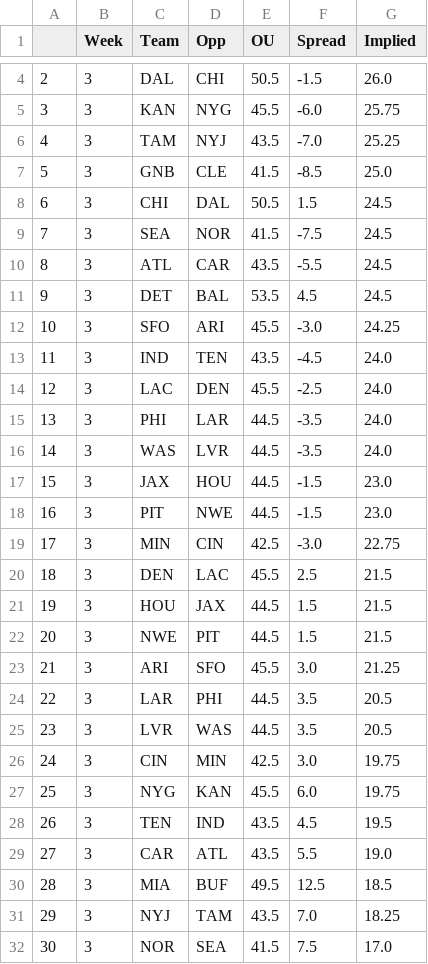
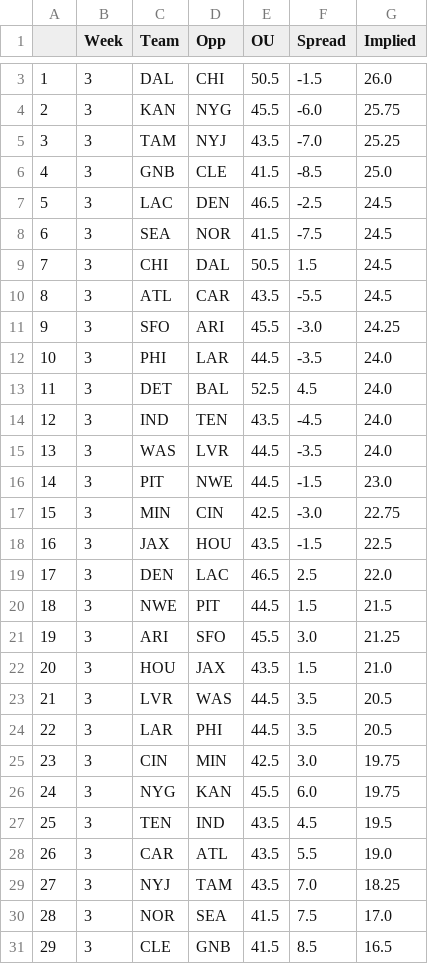
Before and after one commit to JonPGH/nflApp, a CSV file: Data/implied_totals.csv, drawn as a sheet; only a part is shown, gaps mark what is left out; the shorter side is filled out with more unchanged rows; removed rows and columns are numbered as before the commit, all else as after; the diff covers the shown part only; the diff names each change by its address in the sheet, - before the commit and + after, or states it on an @@ line.

```diff
--- a/Data/implied_totals.csv
+++ b/Data/implied_totals.csv
@@ column A renumbered from row 2 down @@
+row 7: 5 | 3 | LAC | DEN | 46.5 | -2.5 | 24.5
@@ row 9 moved to row 8: 6 @@
-row 11: 9 | 3 | DET | BAL | 53.5 | 4.5 | 24.5
@@ row 15 moved to row 12: 10 @@
+row 13: 11 | 3 | DET | BAL | 52.5 | 4.5 | 24.0
-row 14: 12 | 3 | LAC | DEN | 45.5 | -2.5 | 24.0
-row 17: 15 | 3 | JAX | HOU | 44.5 | -1.5 | 23.0
+row 18: 16 | 3 | JAX | HOU | 43.5 | -1.5 | 22.5
-E19 (OU): 45.5
+E19 (OU): 46.5
-G19 (Implied): 21.5
+G19 (Implied): 22.0
-row 21: 19 | 3 | HOU | JAX | 44.5 | 1.5 | 21.5
+row 22: 20 | 3 | HOU | JAX | 43.5 | 1.5 | 21.0
@@ row 25 moved to row 23: 21 @@
-row 30: 28 | 3 | MIA | BUF | 49.5 | 12.5 | 18.5
```
Also changed, not shown: 1 removed row and 2 edited cells elsewhere in this file, Data/blitzprojclean.csv, Data/bookproj.csv, 7 other files.
